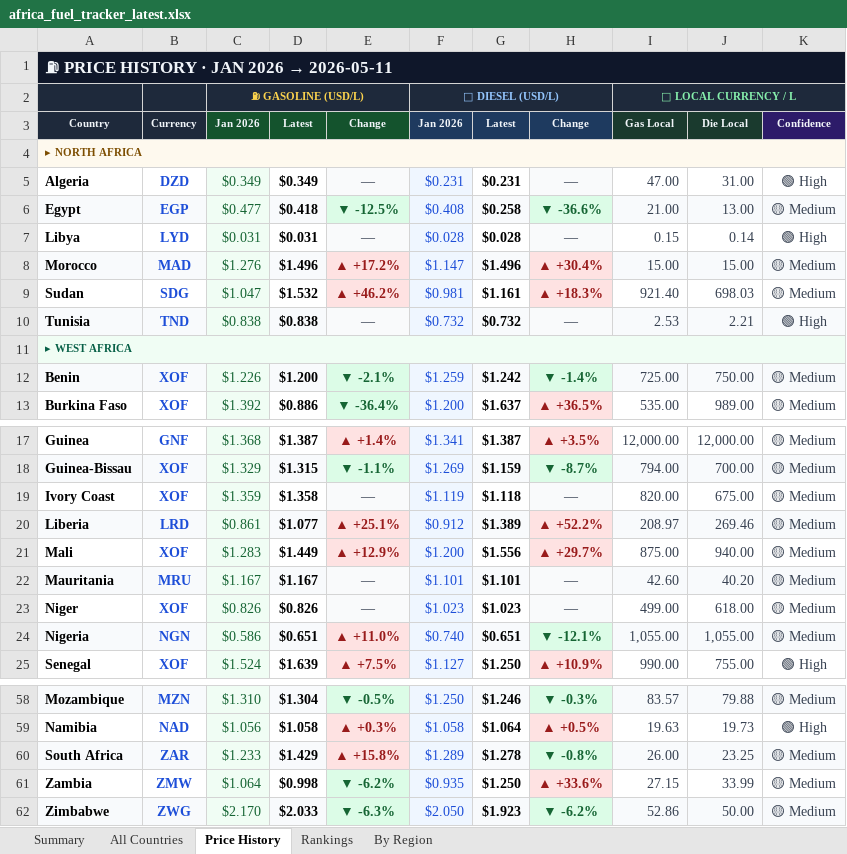
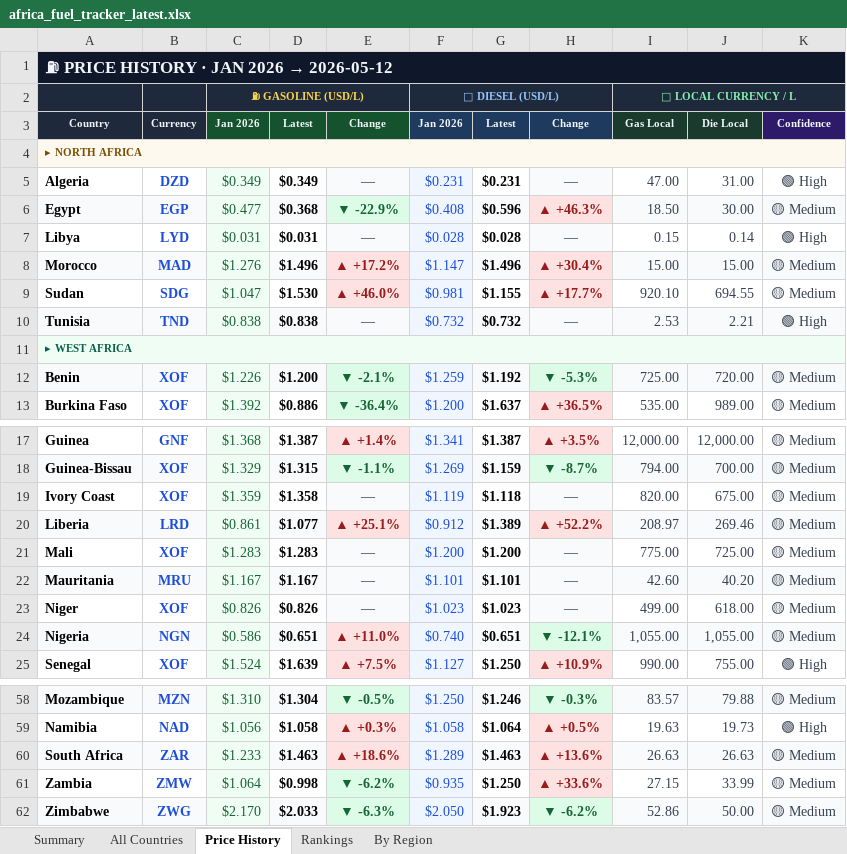
Before and after one commit to Data-Innovation-For-Africa/africa-fuel-tracker, an Excel workbook: africa_fuel_tracker_latest.xlsx, sheet Price History, drawn as a sheet; only a part is shown, gaps mark what is left out; values as stored, in another font and other column widths than the file's, no borders; conditional formats not drawn; the diff covers the shown part only; the diff names each change by its address in the sheet, - before the commit and + after, or states it on an @@ line.

```diff
--- a/africa_fuel_tracker_latest.xlsx (sheet Price History)
+++ b/africa_fuel_tracker_latest.xlsx (sheet Price History)
@@ A1: ⛽ PRICE HISTORY · JAN 2026 → 2026-05-11 → ⛽ PRICE HISTORY · JAN 2026 → 2026-05-12 @@
-D6: $0.418
+D6: $0.368
-E6: ▼ -12.5%
+E6: ▼ -22.9%
-G6: $0.258
+G6: $0.596
-H6: ▼ -36.6%
+H6: ▲ +46.3%
@@ H6 fill: #DCFCE7 → #FEE2E2, text colour: #166534 → #991B1B @@
-I6: 21.00
+I6: 18.50
-J6: 13.00
+J6: 30.00
-D9: $1.532
+D9: $1.530
-E9: ▲ +46.2%
+E9: ▲ +46.0%
-G9: $1.161
+G9: $1.155
-H9: ▲ +18.3%
+H9: ▲ +17.7%
-I9: 921.40
+I9: 920.10
-J9: 698.03
+J9: 694.55
-G12: $1.242
+G12: $1.192
-H12: ▼ -1.4%
+H12: ▼ -5.3%
-J12: 750.00
+J12: 720.00
-D21: $1.449
+D21: $1.283
-E21: ▲ +12.9%
+E21: —
@@ E21 fill: #FEE2E2 → #F9FAFB, text colour: #991B1B → #6B7280 @@
-G21: $1.556
+G21: $1.200
-H21: ▲ +29.7%
+H21: —
@@ H21 fill: #FEE2E2 → #F9FAFB, text colour: #991B1B → #6B7280 @@
-I21: 875.00
+I21: 775.00
-J21: 940.00
+J21: 725.00
-D60: $1.429
+D60: $1.463
-E60: ▲ +15.8%
+E60: ▲ +18.6%
-G60: $1.278
+G60: $1.463
-H60: ▼ -0.8%
+H60: ▲ +13.6%
@@ H60 fill: #DCFCE7 → #FEE2E2, text colour: #166534 → #991B1B @@
-I60: 26.00
+I60: 26.63
-J60: 23.25
+J60: 26.63
```
Also changed, not shown: 12 edited cells and cell formats elsewhere in this sheet, sheet Rankings, sheet By Region, sheet All Countries, sheet Summary, 3 other files.
